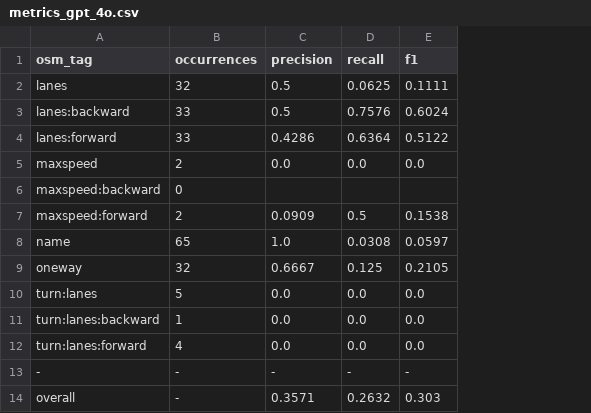
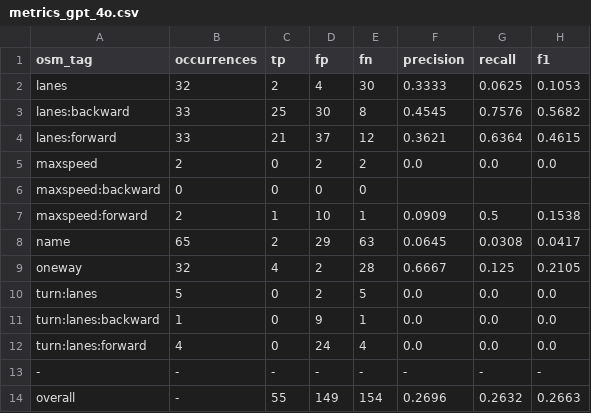
Before and after one commit to grab/AutoMapper, a CSV file: evaluation_results/metrics_gpt_4o.csv, drawn as a sheet; addresses are those after the commit; the diff names each change by its address in the sheet, - before the commit and + after, or states it on an @@ line.

Commit message:
update available results

```diff
--- a/evaluation_results/metrics_gpt_4o.csv
+++ b/evaluation_results/metrics_gpt_4o.csv
+column C (tp), rows 2-14: 2 | 25 | 21 | 0 | 0 | 1 | 2 | 4 | 0 | 0 | 0 | - | 55
+column D (fp), rows 2-14: 4 | 30 | 37 | 2 | 0 | 10 | 29 | 2 | 2 | 9 | 24 | - | 149
+column E (fn), rows 2-14: 30 | 8 | 12 | 2 | 0 | 1 | 63 | 28 | 5 | 1 | 4 | - | 154
-F2 (precision): 0.5
+F2 (precision): 0.3333
-H2 (f1): 0.1111
+H2 (f1): 0.1053
-F3 (precision): 0.5
+F3 (precision): 0.4545
-H3 (f1): 0.6024
+H3 (f1): 0.5682
-F4 (precision): 0.4286
+F4 (precision): 0.3621
-H4 (f1): 0.5122
+H4 (f1): 0.4615
-F8 (precision): 1.0
+F8 (precision): 0.0645
-H8 (f1): 0.0597
+H8 (f1): 0.0417
-F14 (precision): 0.3571
+F14 (precision): 0.2696
-H14 (f1): 0.303
+H14 (f1): 0.2663
```
Also changed, not shown: evaluation_results/metrics_claude_3.5sonnet.csv, evaluation_results/metrics_gemini_2.0flash.csv, 3 other files.
